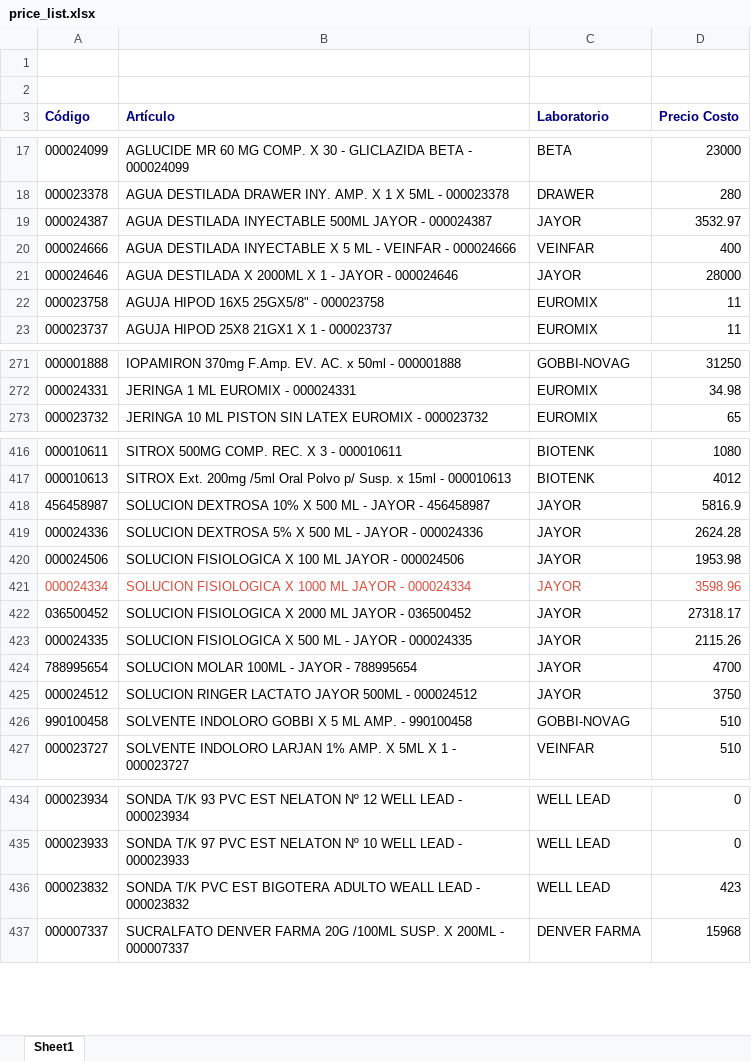
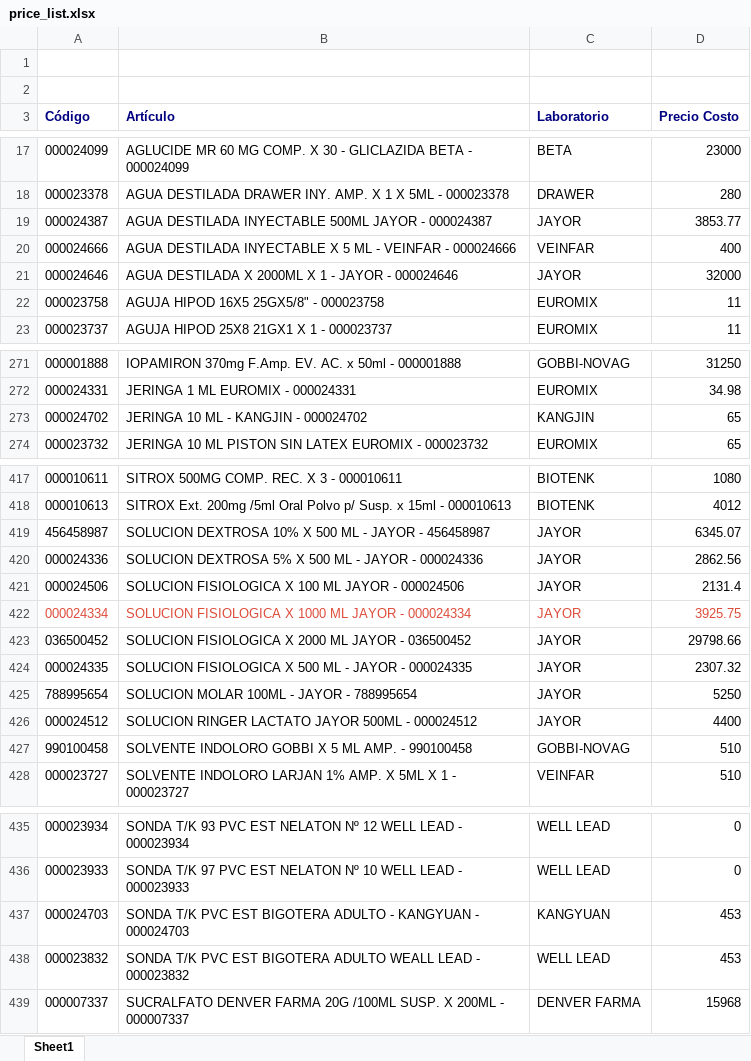
Before and after one commit to saucesit/fedafar-tools, an Excel workbook: price_list.xlsx, sheet Sheet1, drawn as a sheet; only a part is shown, gaps mark what is left out; values as stored, in another font and other column widths than the file's, no borders; addresses are those after the commit; the diff covers the shown part only; the diff names each change by its address in the sheet, - before the commit and + after, or states it on an @@ line.

Commit message:
sync: stock y precios actualizados jue. 23/07/2026

```diff
--- a/price_list.xlsx (sheet Sheet1)
+++ b/price_list.xlsx (sheet Sheet1)
-D19 (Precio Costo): 3532.97
+D19 (Precio Costo): 3853.77
-D21 (Precio Costo): 28000
+D21 (Precio Costo): 32000
+row 273: 000024702 | JERINGA 10 ML - KANGJIN - 000024702 | KANGJIN | 65
-D419 (Precio Costo): 5816.9
+D419 (Precio Costo): 6345.07
-D420 (Precio Costo): 2624.28
+D420 (Precio Costo): 2862.56
-D421 (Precio Costo): 1953.98
+D421 (Precio Costo): 2131.4
-D422 (Precio Costo): 3598.96
+D422 (Precio Costo): 3925.75
-D423 (Precio Costo): 27318.17
+D423 (Precio Costo): 29798.66
-D424 (Precio Costo): 2115.26
+D424 (Precio Costo): 2307.32
-D425 (Precio Costo): 4700
+D425 (Precio Costo): 5250
-D426 (Precio Costo): 3750
+D426 (Precio Costo): 4400
+row 437: 000024703 | SONDA T/K PVC EST BIGOTERA ADULTO - KANGYUAN - 000024703 | KANGYUAN | 453
-D438 (Precio Costo): 423
+D438 (Precio Costo): 453
```
Also changed, not shown: 3 edited cells elsewhere in this sheet, 1 other file.
